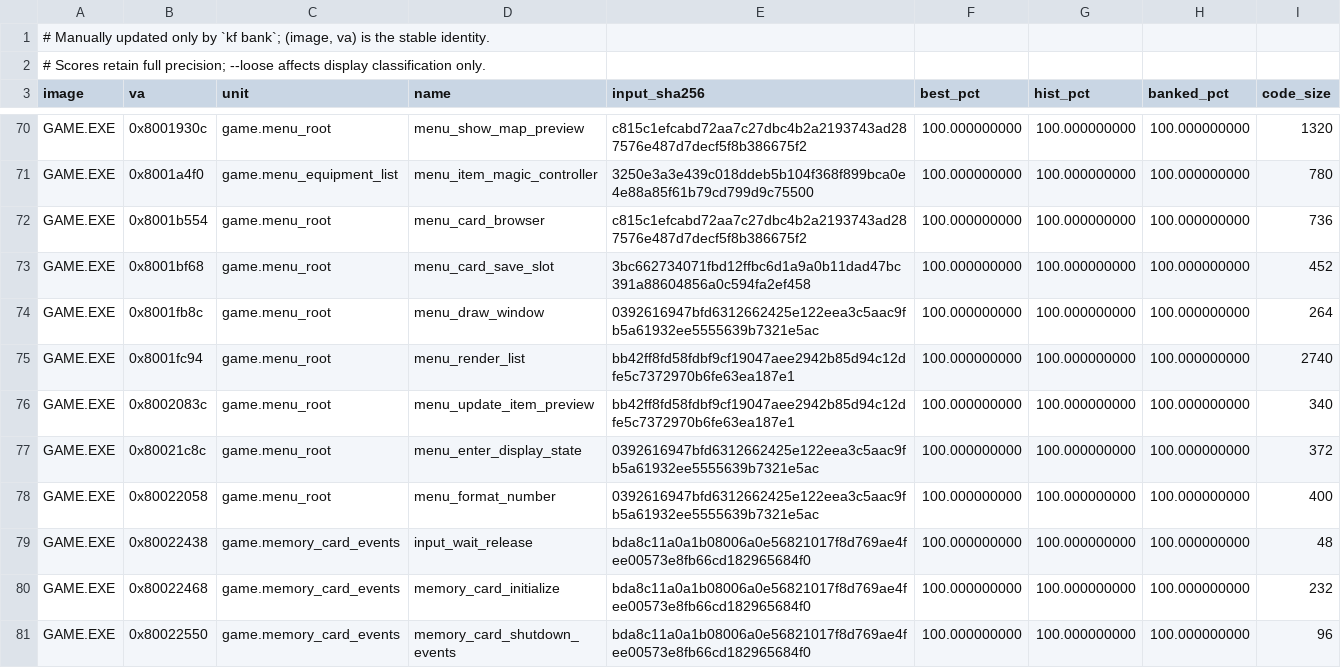
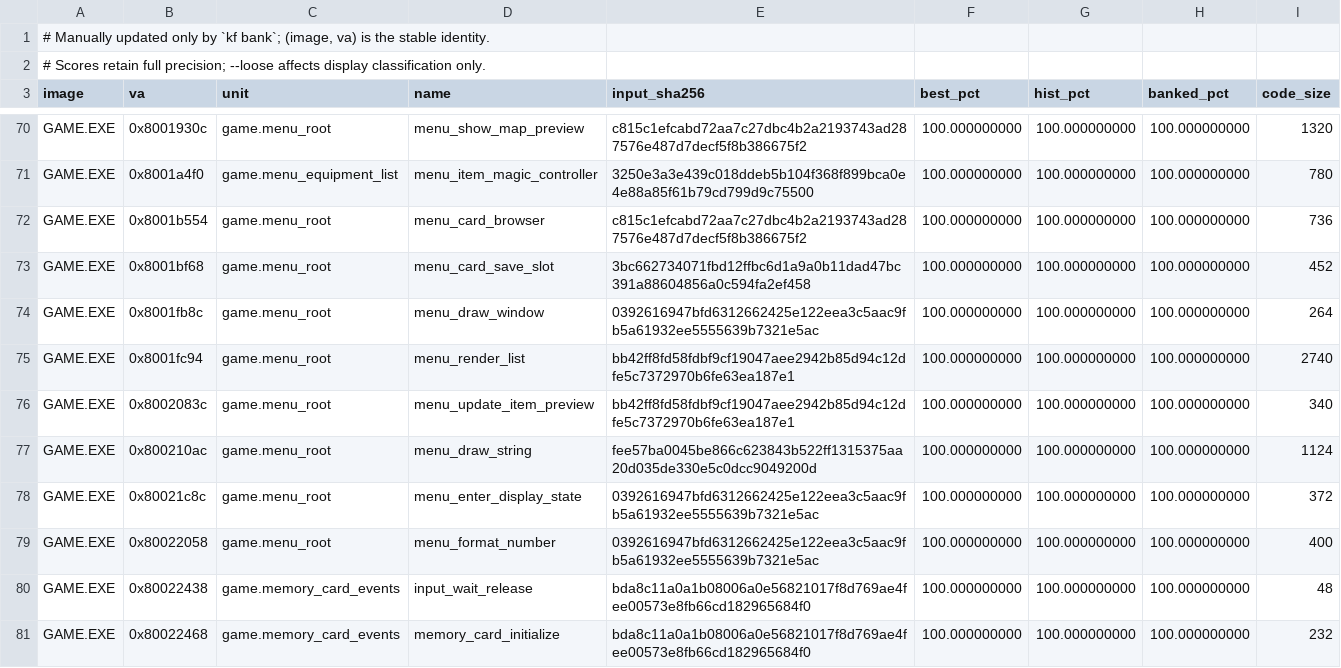
Before and after one commit to sushi-shi/kings-field-2-decomp, a TSV file: config/match_baseline.tsv, drawn as a sheet; only a part is shown, gaps mark what is left out; the shorter side is filled out with more unchanged rows; the diff names each change by its address in the sheet, - before the commit and + after, or states it on an @@ line.

```diff
--- a/config/match_baseline.tsv
+++ b/config/match_baseline.tsv
+row 77: GAME.EXE | 0x800210ac | game.menu_root | menu_draw_string | fee57ba0045be866c623843b522ff1315375aa20d035de330e5c0dcc9049200d | 100.000000000 | 100.000000000 | 100.000000000 | 1124
```
Also changed, not shown: 2 other files.
